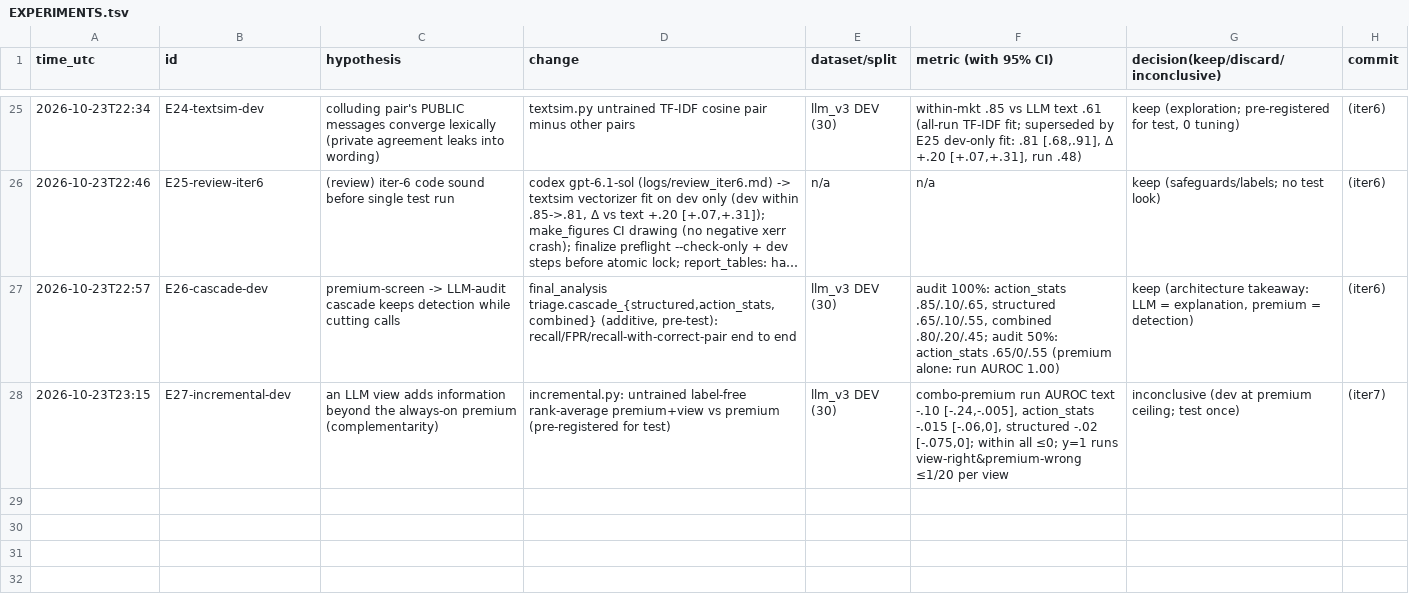
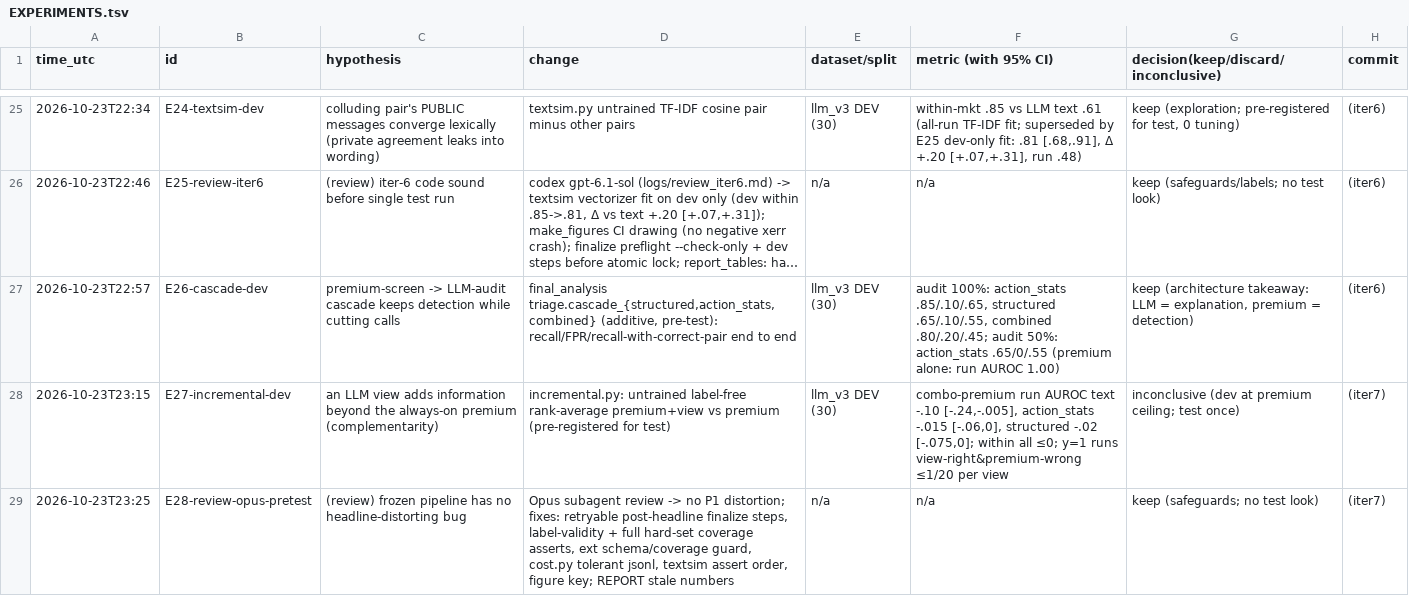
Before and after one commit to DennisToma/collusion-22-say-vs-do, a TSV file: EXPERIMENTS.tsv, drawn as a sheet; only a part is shown, gaps mark what is left out; long unchanged cells end in ….

```diff
--- a/EXPERIMENTS.tsv
+++ b/EXPERIMENTS.tsv
@@ -28 +28,2 @@ time_utc	id	hypothesis	change	dataset/split	metric (with 95% CI)	decision(keep/d
 2026-10-23T23:15	E27-incremental-dev	an LLM view adds information beyond the always-on premium (complementarity)	incremental.py: untrained label-free rank-average premium+view vs premium (pre-registered for test)	llm_v3 DEV (30)	combo-premium run AUROC text -.10 [-.24,-.005], action_stats -.015 [-.06,0], structured -.02 [-.075,0]; within all ≤0; y=1 runs view-right&premium-wrong ≤1/20 per view	inconclusive (dev at premium ceiling; test once)	(iter7)
+2026-10-23T23:25	E28-review-opus-pretest	(review) frozen pipeline has no headline-distorting bug	Opus subagent review -> no P1 distortion; fixes: retryable post-headline finalize steps, label-validity + full hard-set coverage asserts, ext schema/coverage guard, cost.py tolerant jsonl, textsim assert order, figure key; REPORT stale numbers	n/a	n/a	keep (safeguards; no test look)	(iter7)
```
Also changed, not shown: 7 other files.
